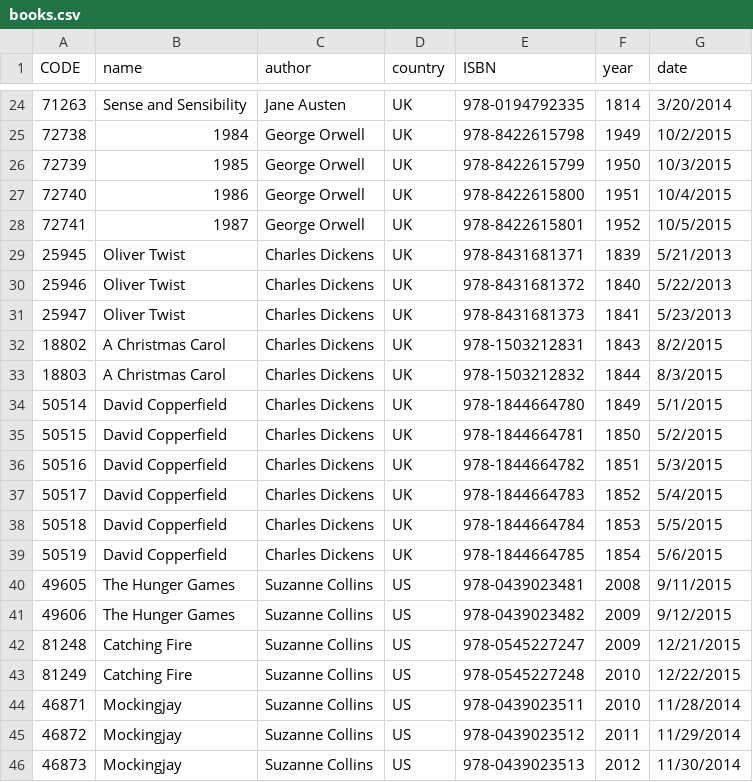
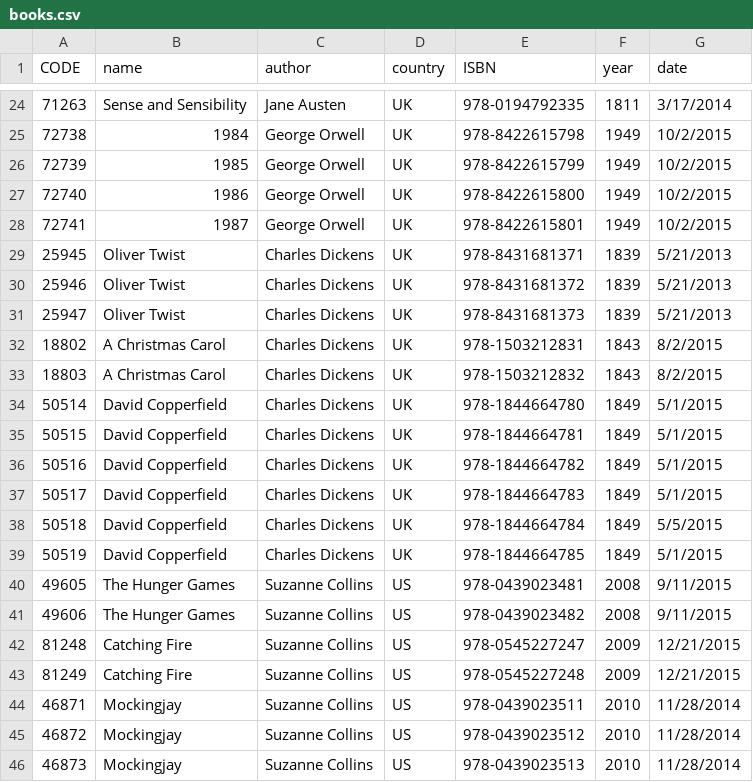
Before and after one commit to frankovacevich/libarary_exercise, a CSV file: books.csv, drawn as a sheet; only a part is shown, gaps mark what is left out; the diff covers the shown part only.

```diff
--- a/books.csv
+++ b/books.csv
@@ -24,23 +24,23 @@ CODE,name,author,country,ISBN,year,date
-71263,Sense and Sensibility,Jane Austen,UK,978-0194792335,1814,3/20/2014
+71263,Sense and Sensibility,Jane Austen,UK,978-0194792335,1811,3/17/2014
 72738,1984,George Orwell,UK,978-8422615798,1949,10/2/2015
-72739,1985,George Orwell,UK,978-8422615799,1950,10/3/2015
-72740,1986,George Orwell,UK,978-8422615800,1951,10/4/2015
-72741,1987,George Orwell,UK,978-8422615801,1952,10/5/2015
+72739,1985,George Orwell,UK,978-8422615799,1949,10/2/2015
+72740,1986,George Orwell,UK,978-8422615800,1949,10/2/2015
+72741,1987,George Orwell,UK,978-8422615801,1949,10/2/2015
 25945,Oliver Twist,Charles Dickens,UK,978-8431681371,1839,5/21/2013
-25946,Oliver Twist,Charles Dickens,UK,978-8431681372,1840,5/22/2013
-25947,Oliver Twist,Charles Dickens,UK,978-8431681373,1841,5/23/2013
+25946,Oliver Twist,Charles Dickens,UK,978-8431681372,1839,5/21/2013
+25947,Oliver Twist,Charles Dickens,UK,978-8431681373,1839,5/21/2013
 18802,A Christmas Carol,Charles Dickens,UK,978-1503212831,1843,8/2/2015
-18803,A Christmas Carol,Charles Dickens,UK,978-1503212832,1844,8/3/2015
+18803,A Christmas Carol,Charles Dickens,UK,978-1503212832,1843,8/2/2015
 50514,David Copperfield,Charles Dickens,UK,978-1844664780,1849,5/1/2015
-50515,David Copperfield,Charles Dickens,UK,978-1844664781,1850,5/2/2015
-50516,David Copperfield,Charles Dickens,UK,978-1844664782,1851,5/3/2015
-50517,David Copperfield,Charles Dickens,UK,978-1844664783,1852,5/4/2015
-50518,David Copperfield,Charles Dickens,UK,978-1844664784,1853,5/5/2015
-50519,David Copperfield,Charles Dickens,UK,978-1844664785,1854,5/6/2015
+50515,David Copperfield,Charles Dickens,UK,978-1844664781,1849,5/1/2015
+50516,David Copperfield,Charles Dickens,UK,978-1844664782,1849,5/1/2015
+50517,David Copperfield,Charles Dickens,UK,978-1844664783,1849,5/1/2015
+50518,David Copperfield,Charles Dickens,UK,978-1844664784,1849,5/5/2015
+50519,David Copperfield,Charles Dickens,UK,978-1844664785,1849,5/1/2015
 49605,The Hunger Games,Suzanne Collins,US,978-0439023481,2008,9/11/2015
-49606,The Hunger Games,Suzanne Collins,US,978-0439023482,2009,9/12/2015
+49606,The Hunger Games,Suzanne Collins,US,978-0439023482,2008,9/11/2015
 81248,Catching Fire,Suzanne Collins,US,978-0545227247,2009,12/21/2015
-81249,Catching Fire,Suzanne Collins,US,978-0545227248,2010,12/22/2015
+81249,Catching Fire,Suzanne Collins,US,978-0545227248,2009,12/21/2015
 46871,Mockingjay,Suzanne Collins,US,978-0439023511,2010,11/28/2014
-46872,Mockingjay,Suzanne Collins,US,978-0439023512,2011,11/29/2014
-46873,Mockingjay,Suzanne Collins,US,978-0439023513,2012,11/30/2014
+46872,Mockingjay,Suzanne Collins,US,978-0439023512,2010,11/28/2014
+46873,Mockingjay,Suzanne Collins,US,978-0439023513,2010,11/28/2014
```
Also changed, not shown: 92 edited cells elsewhere in this file.
